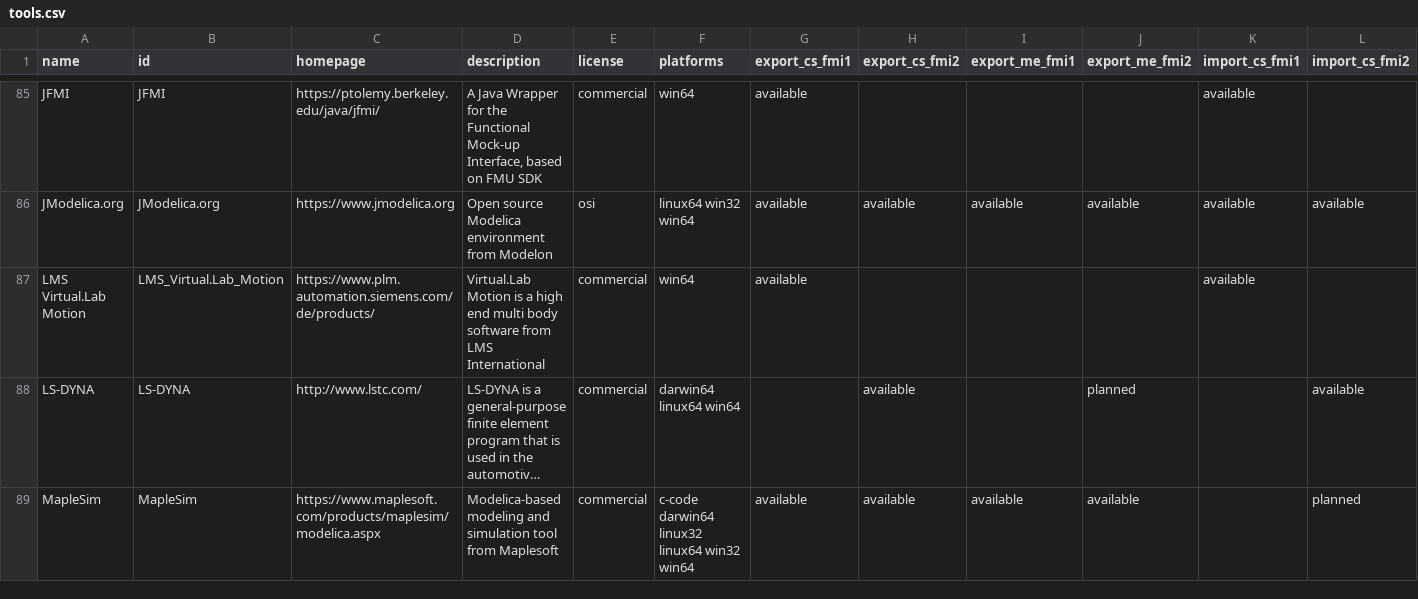
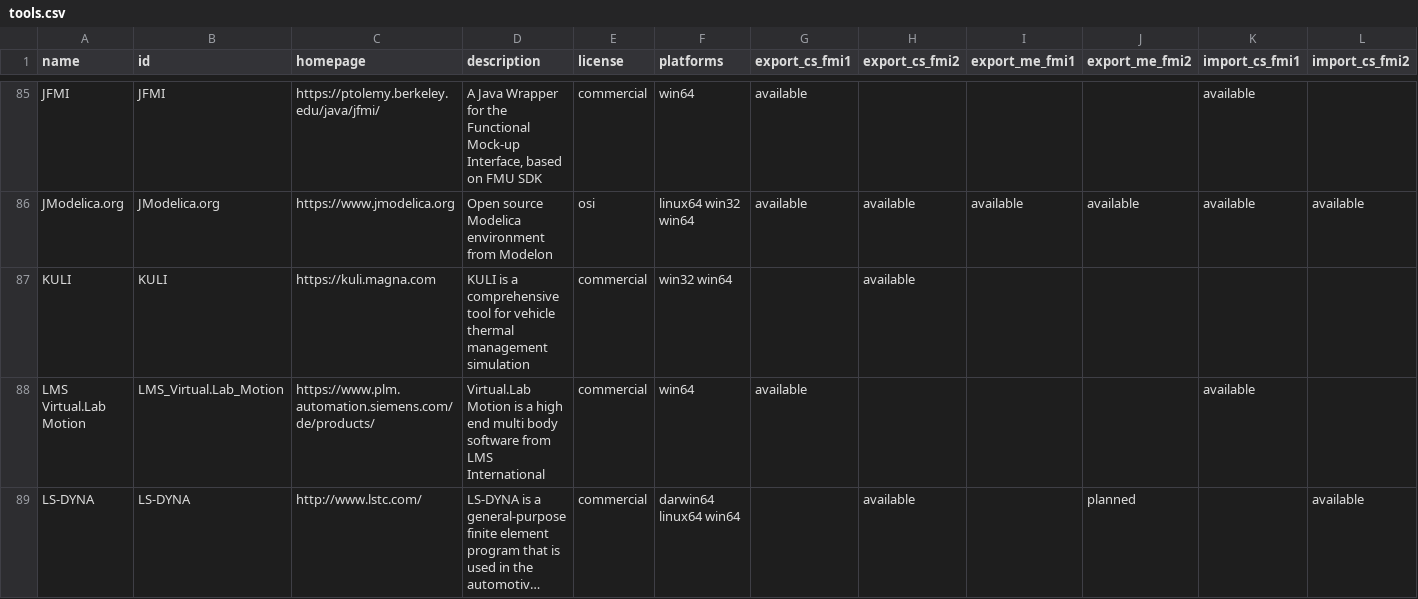
Before and after one commit to modelica/fmi-standard.org, a CSV file: _data/tools.csv, drawn as a sheet; only a part is shown, gaps mark what is left out; the shorter side is filled out with more unchanged rows; long unchanged cells end in …; rows hold the shown columns only; the diff names each change by its address in the sheet, - before the commit and + after, or states it on an @@ line.

Commit message:
Add KULI to tools.csv (#222)

```diff
--- a/_data/tools.csv
+++ b/_data/tools.csv
+row 87: KULI | KULI | https://kuli.magna.com | KULI is a comprehensive tool for vehicle thermal management simulation | commercial | win32 win64 |  | available
```
